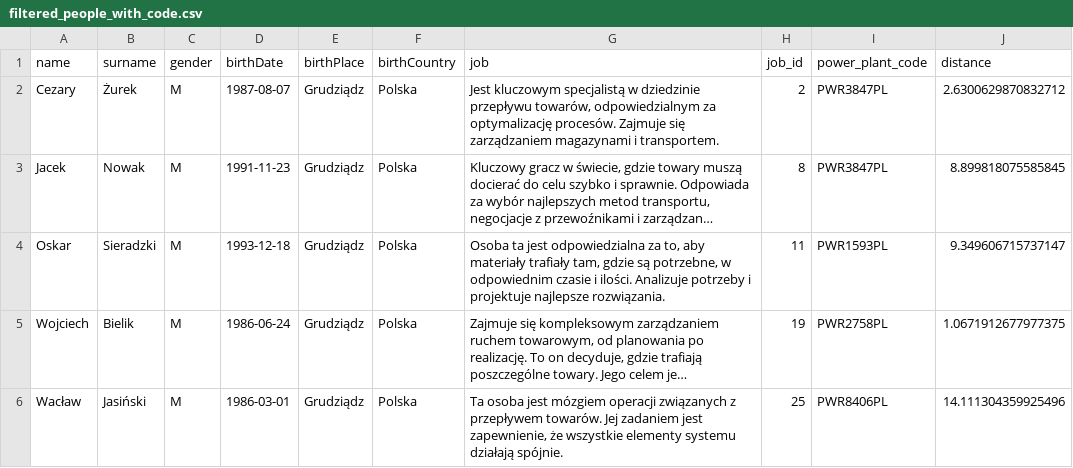
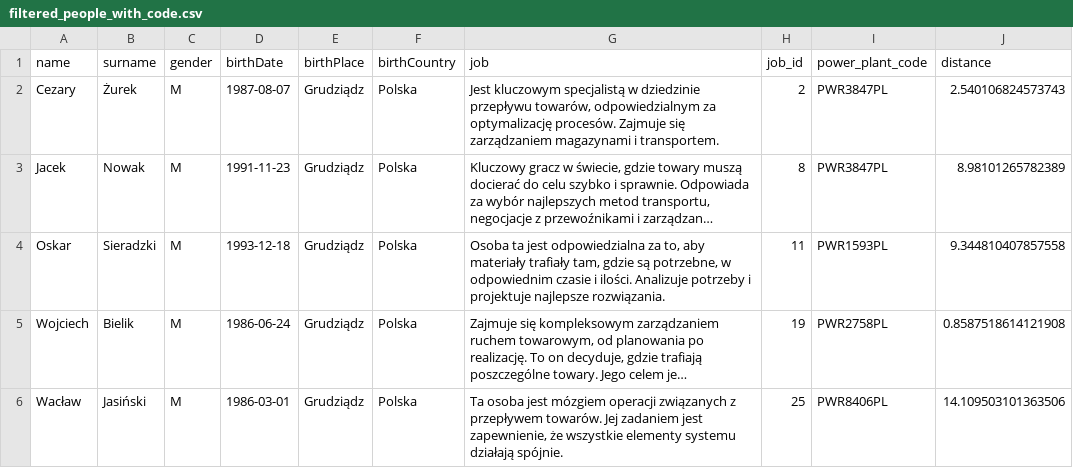
Before and after one commit to MikolajRusin/AI-Devs4, a CSV file: 01-Programming_the_operation_of_laguage_model/src/data/filtered_people_with_code.csv, drawn as a sheet; long unchanged cells end in …; the diff names each change by its address in the sheet, - before the commit and + after, or states it on an @@ line.

```diff
--- a/01-Programming_the_operation_of_laguage_model/src/data/filtered_people_with_code.csv
+++ b/01-Programming_the_operation_of_laguage_model/src/data/filtered_people_with_code.csv
-J2 (distance): 2.6300629870832712
+J2 (distance): 2.540106824573743
-J3 (distance): 8.899818075585845
+J3 (distance): 8.98101265782389
-J4 (distance): 9.349606715737147
+J4 (distance): 9.344810407857558
-J5 (distance): 1.0671912677977375
+J5 (distance): 0.8587518614121908
-J6 (distance): 14.111304359925496
+J6 (distance): 14.109503101363506
```
Also changed, not shown: 3 other files.
